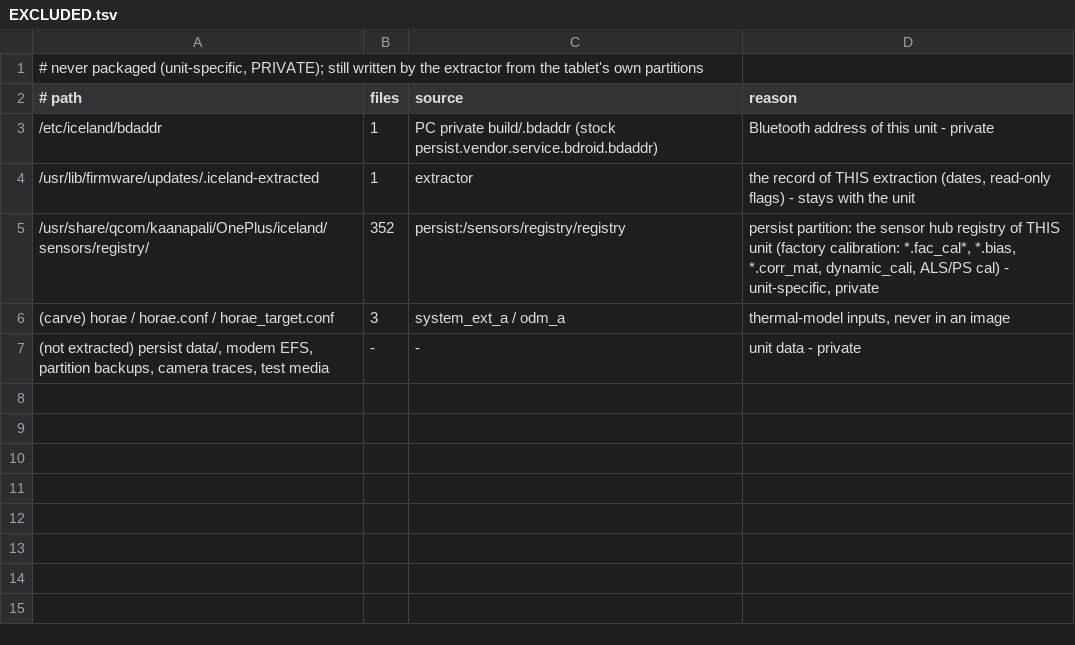
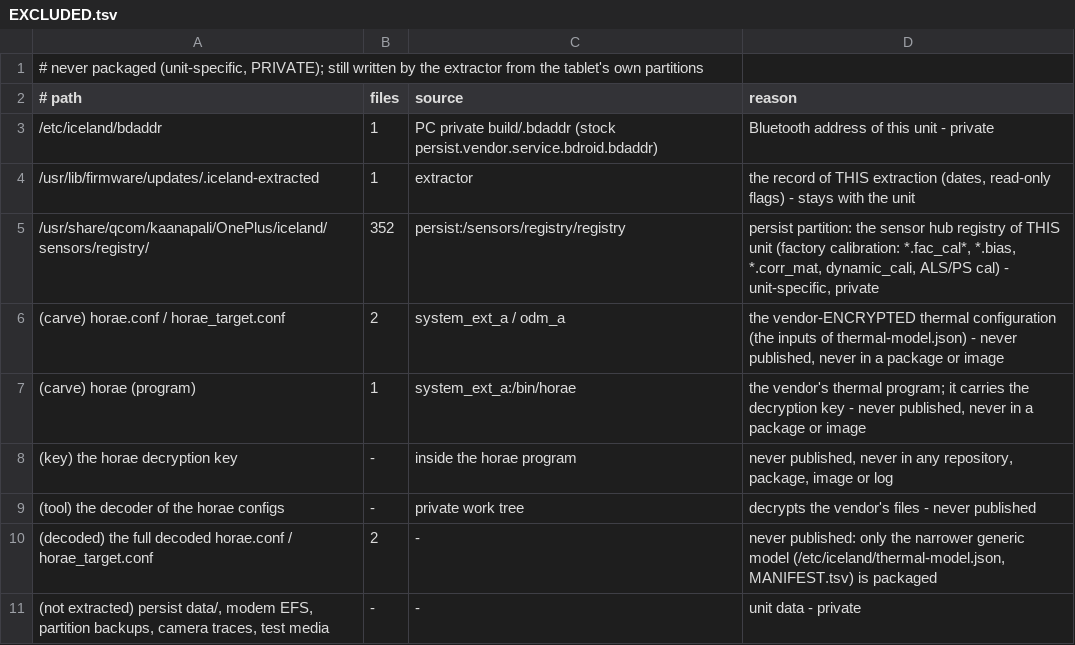
Before and after one commit to mzakamin-hub/iceland-mainline, a TSV file: packaging/iceland-firmware/EXCLUDED.tsv, drawn as a sheet; removed rows and columns are numbered as before the commit, all else as after; the diff names each change by its address in the sheet, - before the commit and + after, or states it on an @@ line.

```diff
--- a/packaging/iceland-firmware/EXCLUDED.tsv
+++ b/packaging/iceland-firmware/EXCLUDED.tsv
-row 6: (carve) horae / horae.conf / horae_target.conf | 3 | system_ext_a / odm_a | thermal-model inputs, never in an image
+row 6: (carve) horae.conf / horae_target.conf | 2 | system_ext_a / odm_a | the vendor-ENCRYPTED thermal configuration (the inputs of thermal-model.json) - never published, never in a package or image
+row 7: (carve) horae (program) | 1 | system_ext_a:/bin/horae | the vendor's thermal program; it carries the decryption key - never published, never in a package or image
+row 8: (key) the horae decryption key | - | inside the horae program | never published, never in any repository, package, image or log
+row 9: (tool) the decoder of the horae configs | - | private work tree | decrypts the vendor's files - never published
+row 10: (decoded) the full decoded horae.conf / horae_target.conf | 2 | - | never published: only the narrower generic model (/etc/iceland/thermal-model.json, MANIFEST.tsv) is packaged
```
Also changed, not shown: packaging/iceland-firmware/MANIFEST.tsv, 15 other files.
